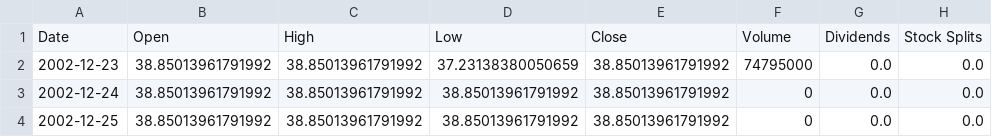
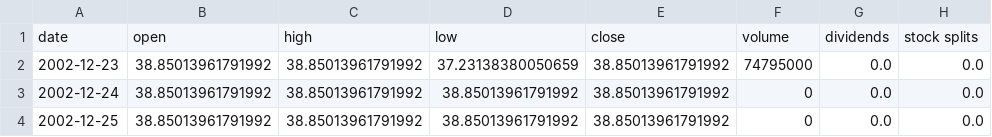
Before and after one commit to dagdo03/stock-return-analysis, a CSV file: data/PTBA.csv, drawn as a sheet; only a part is shown.

Commit message:
add: add dataset

```diff
--- a/data/PTBA.csv
+++ b/data/PTBA.csv
@@ -1,2 +1,2 @@
-Date,Open,High,Low,Close,Volume,Dividends,Stock Splits
+date,open,high,low,close,volume,dividends,stock splits
 2002-12-23,38.85013961791992,38.85013961791992,37.23138380050659,38.85013961791992,74795000,0.0,0.0
```
Also changed, not shown: 18 other files.
